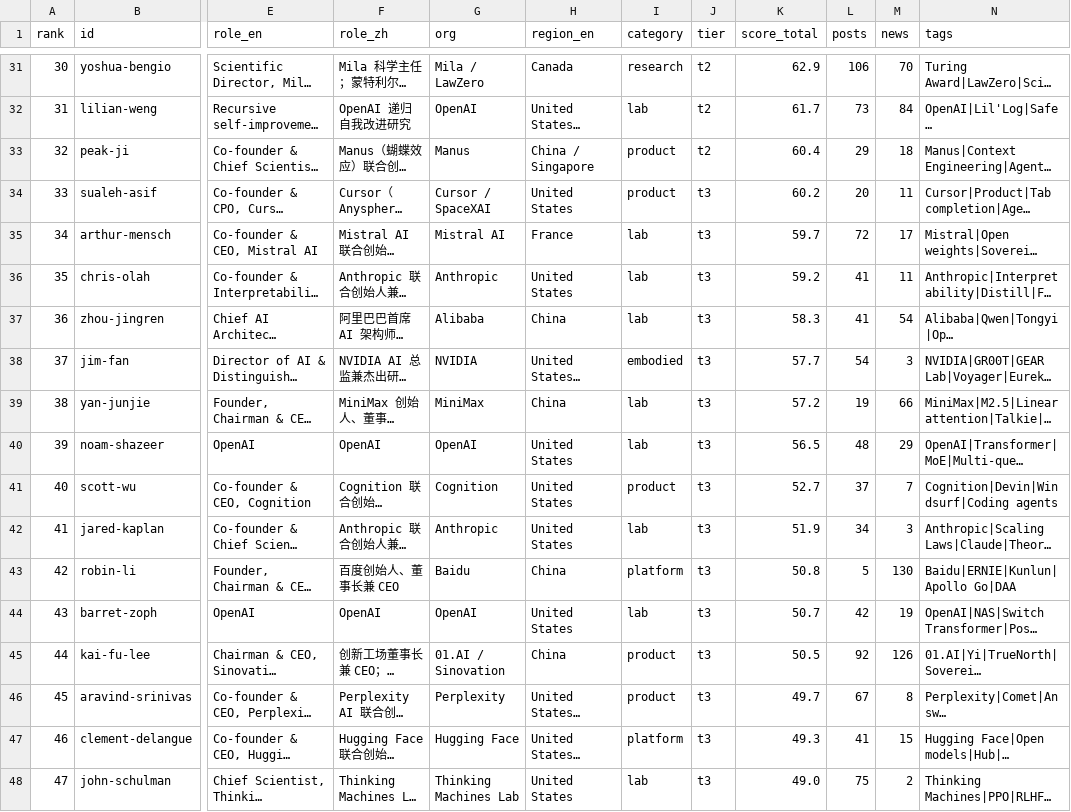
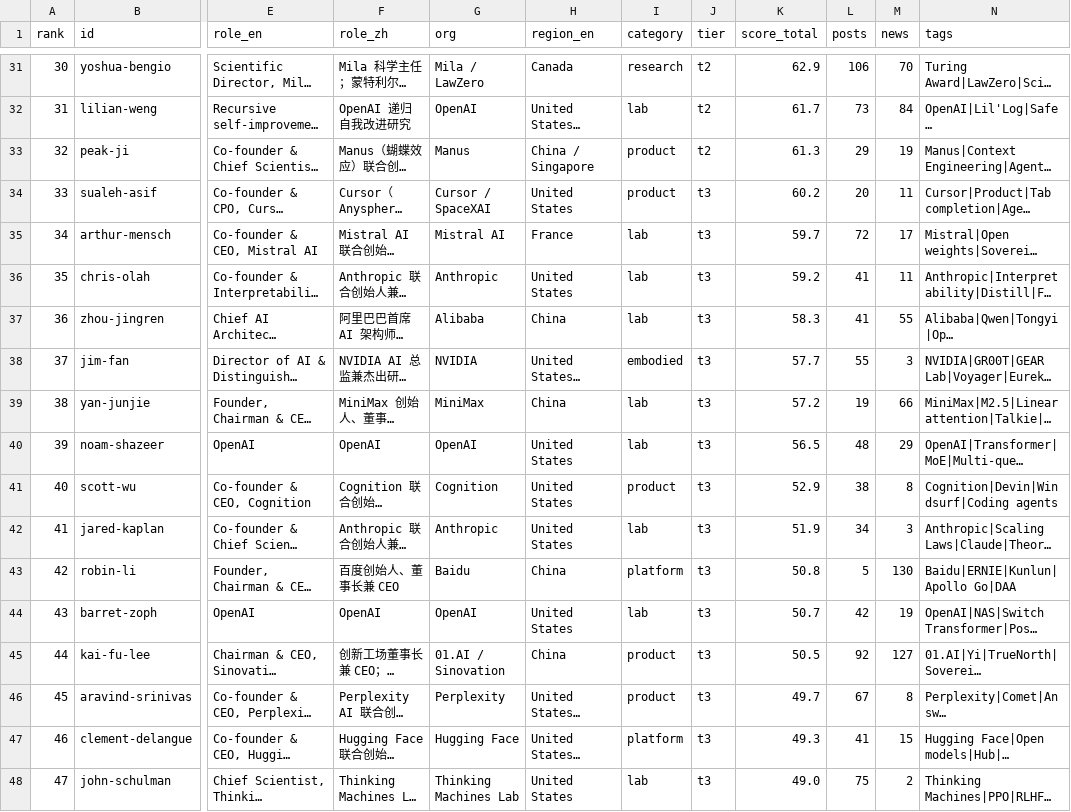
Before and after one commit to Hanc1999/top100-ai-leaders-hub, a CSV file: data/index.csv, drawn as a sheet; only a part is shown, gaps mark what is left out; long unchanged cells end in …; the diff covers the shown part only; the diff names each change by its address in the sheet, - before the commit and + after, or states it on an @@ line.

```diff
--- a/data/index.csv
+++ b/data/index.csv
-K33 (score_total): 60.4
+K33 (score_total): 61.3
-M33 (news): 18
+M33 (news): 19
-M37 (news): 54
+M37 (news): 55
-L38 (posts): 54
+L38 (posts): 55
-K41 (score_total): 52.7
+K41 (score_total): 52.9
-L41 (posts): 37
+L41 (posts): 38
-M41 (news): 7
+M41 (news): 8
-M45 (news): 126
+M45 (news): 127
```
Also changed, not shown: 3 added rows, 3 removed rows and 78 edited cells elsewhere in this file, 47 other files.
